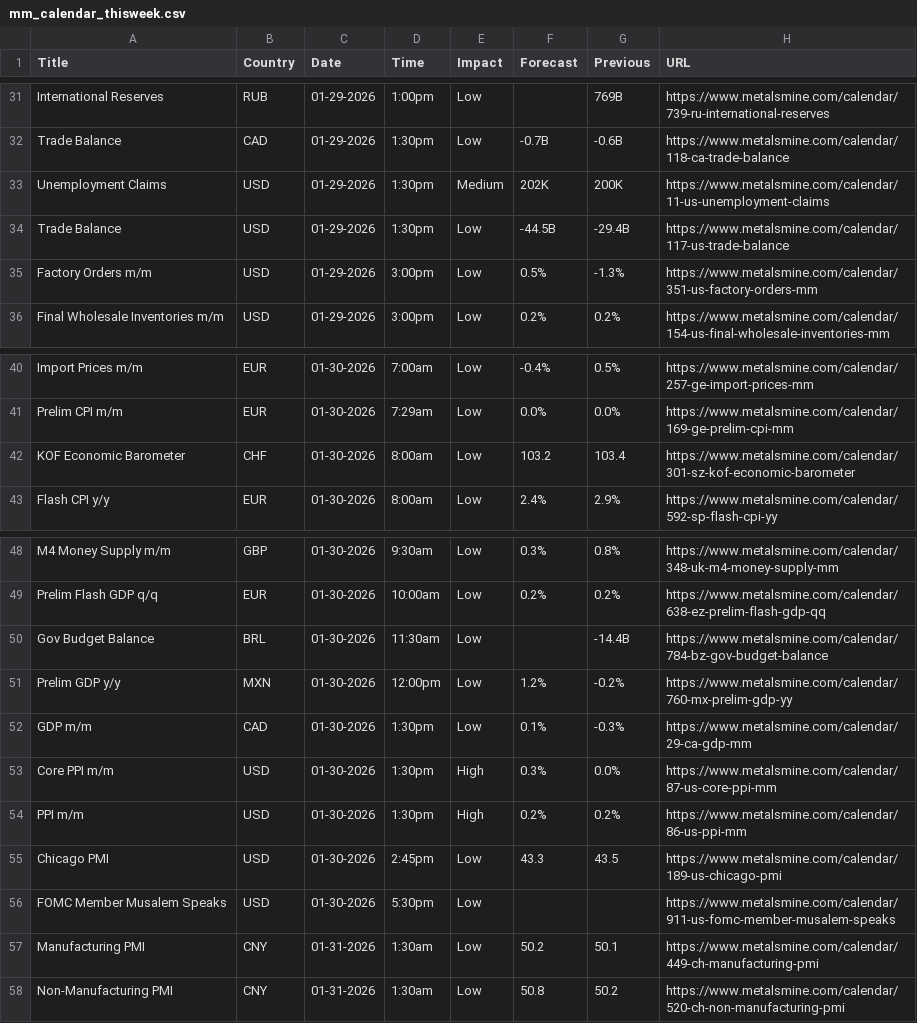
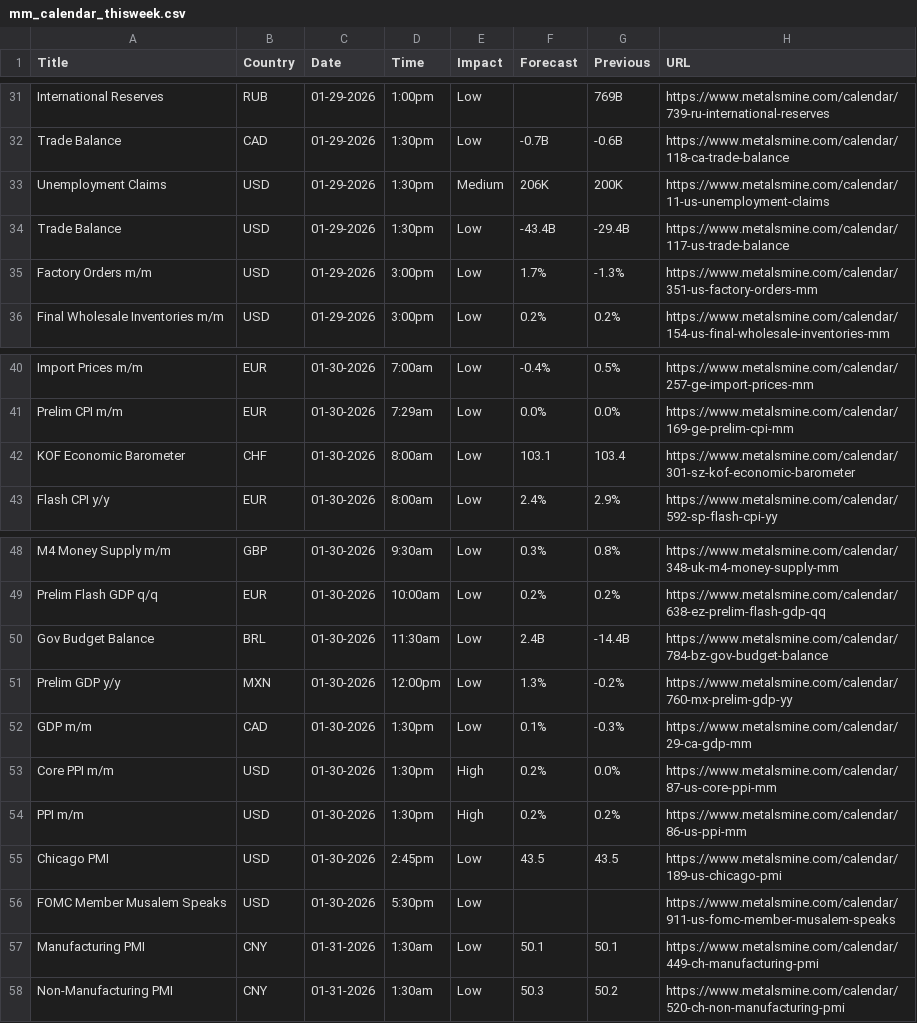
Before and after one commit to adolfomeza/RelativeIndicators, a CSV file: bin/Custom/AddOns/ASCENDO/EconomicCalendar/ForexFactory/mm_calendar_thisweek.csv, drawn as a sheet; only a part is shown, gaps mark what is left out.

```diff
--- a/bin/Custom/AddOns/ASCENDO/EconomicCalendar/ForexFactory/mm_calendar_thisweek.csv
+++ b/bin/Custom/AddOns/ASCENDO/EconomicCalendar/ForexFactory/mm_calendar_thisweek.csv
@@ -32,5 +32,5 @@ International Reserves,RUB,01-29-2026,1:00pm,Low,,769B,https://www.metalsmine.co
 Trade Balance,CAD,01-29-2026,1:30pm,Low,-0.7B,-0.6B,https://www.metalsmine.com/calendar/118-ca-trade-balance
-Unemployment Claims,USD,01-29-2026,1:30pm,Medium,202K,200K,https://www.metalsmine.com/calendar/11-us-unemployment-claims
-Trade Balance,USD,01-29-2026,1:30pm,Low,-44.5B,-29.4B,https://www.metalsmine.com/calendar/117-us-trade-balance
-Factory Orders m/m,USD,01-29-2026,3:00pm,Low,0.5%,-1.3%,https://www.metalsmine.com/calendar/351-us-factory-orders-mm
+Unemployment Claims,USD,01-29-2026,1:30pm,Medium,206K,200K,https://www.metalsmine.com/calendar/11-us-unemployment-claims
+Trade Balance,USD,01-29-2026,1:30pm,Low,-43.4B,-29.4B,https://www.metalsmine.com/calendar/117-us-trade-balance
+Factory Orders m/m,USD,01-29-2026,3:00pm,Low,1.7%,-1.3%,https://www.metalsmine.com/calendar/351-us-factory-orders-mm
 Final Wholesale Inventories m/m,USD,01-29-2026,3:00pm,Low,0.2%,0.2%,https://www.metalsmine.com/calendar/154-us-final-wholesale-inventories-mm
@@ -41,3 +41,3 @@ Import Prices m/m,EUR,01-30-2026,7:00am,Low,-0.4%,0.5%,https://www.metalsmine.co
 Prelim CPI m/m,EUR,01-30-2026,7:29am,Low,0.0%,0.0%,https://www.metalsmine.com/calendar/169-ge-prelim-cpi-mm
-KOF Economic Barometer,CHF,01-30-2026,8:00am,Low,103.2,103.4,https://www.metalsmine.com/calendar/301-sz-kof-economic-barometer
+KOF Economic Barometer,CHF,01-30-2026,8:00am,Low,103.1,103.4,https://www.metalsmine.com/calendar/301-sz-kof-economic-barometer
 Flash CPI y/y,EUR,01-30-2026,8:00am,Low,2.4%,2.9%,https://www.metalsmine.com/calendar/592-sp-flash-cpi-yy
@@ -49,10 +49,10 @@ M4 Money Supply m/m,GBP,01-30-2026,9:30am,Low,0.3%,0.8%,https://www.metalsmine.c
 Prelim Flash GDP q/q,EUR,01-30-2026,10:00am,Low,0.2%,0.2%,https://www.metalsmine.com/calendar/638-ez-prelim-flash-gdp-qq
-Gov Budget Balance,BRL,01-30-2026,11:30am,Low,,-14.4B,https://www.metalsmine.com/calendar/784-bz-gov-budget-balance
-Prelim GDP y/y,MXN,01-30-2026,12:00pm,Low,1.2%,-0.2%,https://www.metalsmine.com/calendar/760-mx-prelim-gdp-yy
+Gov Budget Balance,BRL,01-30-2026,11:30am,Low,2.4B,-14.4B,https://www.metalsmine.com/calendar/784-bz-gov-budget-balance
+Prelim GDP y/y,MXN,01-30-2026,12:00pm,Low,1.3%,-0.2%,https://www.metalsmine.com/calendar/760-mx-prelim-gdp-yy
 GDP m/m,CAD,01-30-2026,1:30pm,Low,0.1%,-0.3%,https://www.metalsmine.com/calendar/29-ca-gdp-mm
-Core PPI m/m,USD,01-30-2026,1:30pm,High,0.3%,0.0%,https://www.metalsmine.com/calendar/87-us-core-ppi-mm
+Core PPI m/m,USD,01-30-2026,1:30pm,High,0.2%,0.0%,https://www.metalsmine.com/calendar/87-us-core-ppi-mm
 PPI m/m,USD,01-30-2026,1:30pm,High,0.2%,0.2%,https://www.metalsmine.com/calendar/86-us-ppi-mm
-Chicago PMI,USD,01-30-2026,2:45pm,Low,43.3,43.5,https://www.metalsmine.com/calendar/189-us-chicago-pmi
+Chicago PMI,USD,01-30-2026,2:45pm,Low,43.5,43.5,https://www.metalsmine.com/calendar/189-us-chicago-pmi
 FOMC Member Musalem Speaks,USD,01-30-2026,5:30pm,Low,,,https://www.metalsmine.com/calendar/911-us-fomc-member-musalem-speaks
-Manufacturing PMI,CNY,01-31-2026,1:30am,Low,50.2,50.1,https://www.metalsmine.com/calendar/449-ch-manufacturing-pmi
-Non-Manufacturing PMI,CNY,01-31-2026,1:30am,Low,50.8,50.2,https://www.metalsmine.com/calendar/520-ch-non-manufacturing-pmi
+Manufacturing PMI,CNY,01-31-2026,1:30am,Low,50.1,50.1,https://www.metalsmine.com/calendar/449-ch-manufacturing-pmi
+Non-Manufacturing PMI,CNY,01-31-2026,1:30am,Low,50.3,50.2,https://www.metalsmine.com/calendar/520-ch-non-manufacturing-pmi
```
Also changed, not shown: bin/Custom/AddOns/ASCENDO/EconomicCalendar/ForexFactory/ee_calendar_thisweek.csv, bin/Custom/AddOns/ASCENDO/EconomicCalendar/ForexFactory/ff_calendar_thisweek.csv, 55 other files.
